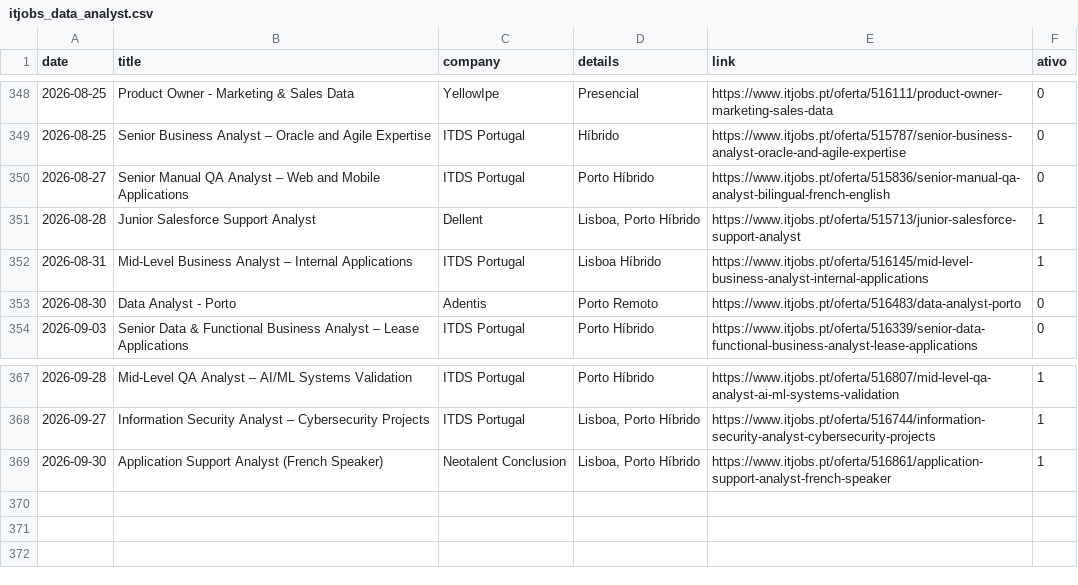
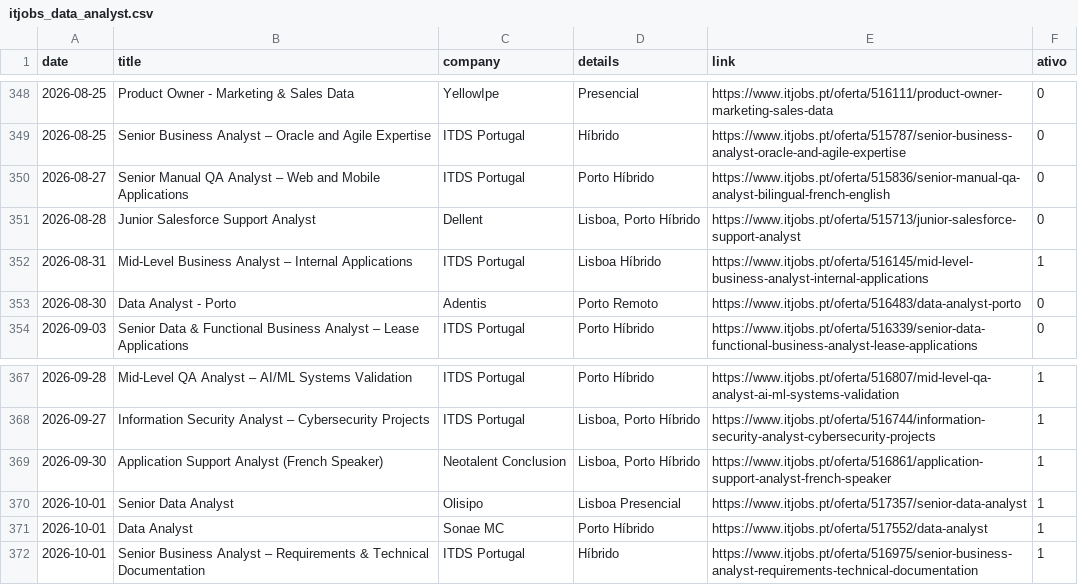
Before and after one commit to E-man85/itjobs-data-automation, a CSV file: itjobs_data_analyst.csv, drawn as a sheet; only a part is shown, gaps mark what is left out.

```diff
--- a/itjobs_data_analyst.csv
+++ b/itjobs_data_analyst.csv
@@ -350,3 +350,3 @@
 2026-08-27,Senior Manual QA Analyst – Web and Mobile Applications,ITDS Portugal,Porto Híbrido,https://www.itjobs.pt/oferta/515836/senior-manual-qa-analyst-bilingual-french-english,0
-2026-08-28,Junior Salesforce Support Analyst,Dellent,"Lisboa, Porto Híbrido",https://www.itjobs.pt/oferta/515713/junior-salesforce-support-analyst,1
+2026-08-28,Junior Salesforce Support Analyst,Dellent,"Lisboa, Porto Híbrido",https://www.itjobs.pt/oferta/515713/junior-salesforce-support-analyst,0
 2026-08-31,Mid-Level Business Analyst – Internal Applications,ITDS Portugal,Lisboa Híbrido,https://www.itjobs.pt/oferta/516145/mid-level-business-analyst-internal-applications,1
@@ -369 +369,4 @@
 2026-09-30,Application Support Analyst (French Speaker),Neotalent Conclusion,"Lisboa, Porto Híbrido",https://www.itjobs.pt/oferta/516861/application-support-analyst-french-speaker,1
+2026-10-01,Senior Data Analyst,Olisipo,Lisboa Presencial,https://www.itjobs.pt/oferta/517357/senior-data-analyst,1
+2026-10-01,Data Analyst,Sonae MC,Porto Híbrido,https://www.itjobs.pt/oferta/517552/data-analyst,1
+2026-10-01,Senior Business Analyst – Requirements & Technical Documentation,ITDS Portugal,Híbrido,https://www.itjobs.pt/oferta/516975/senior-business-analyst-requirements-technical-documentation,1
```
